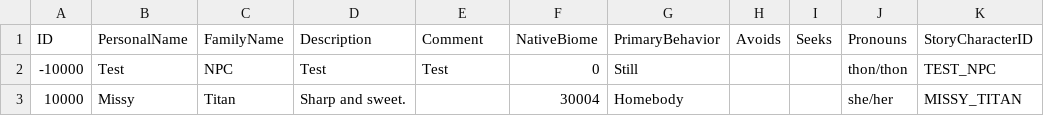
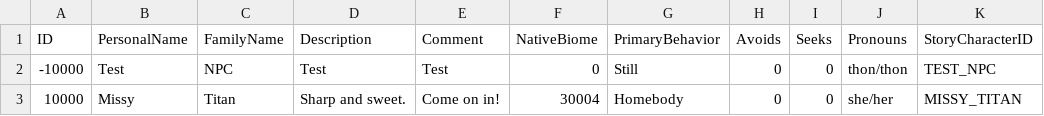
Before and after one commit to mxashlynn/Parquet, a CSV file: Designer/NPCModels.csv, drawn as a sheet; only a part is shown; the diff names each change by its address in the sheet, - before the commit and + after, or states it on an @@ line.

```diff
--- a/Designer/NPCModels.csv
+++ b/Designer/NPCModels.csv
-H2:H3 (Avoids): (empty)
+H2:H3 (Avoids): 0
-I2:I3 (Seeks): (empty)
+I2:I3 (Seeks): 0
-E3 (Comment): (empty)
+E3 (Comment): Come on in!
```
Also changed, not shown: 9 other files.
